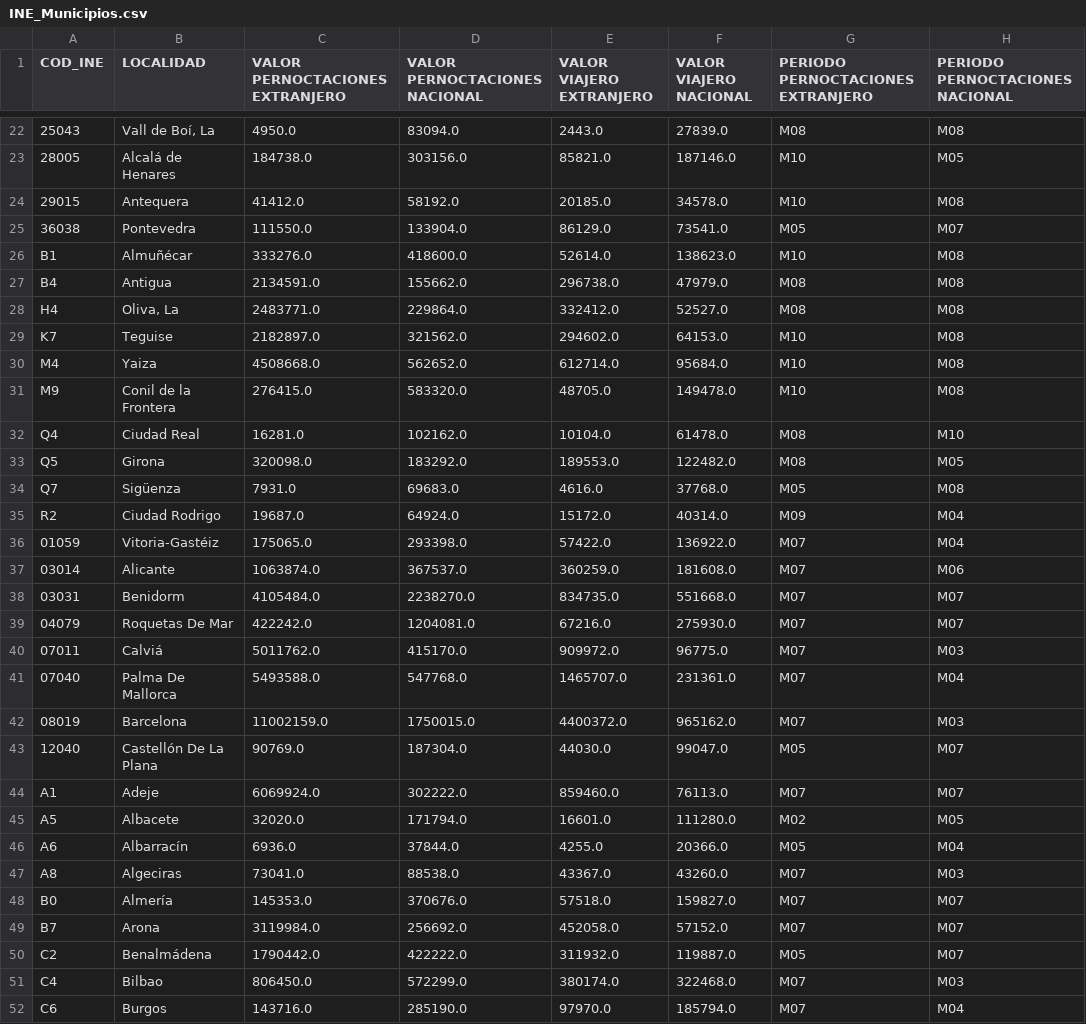
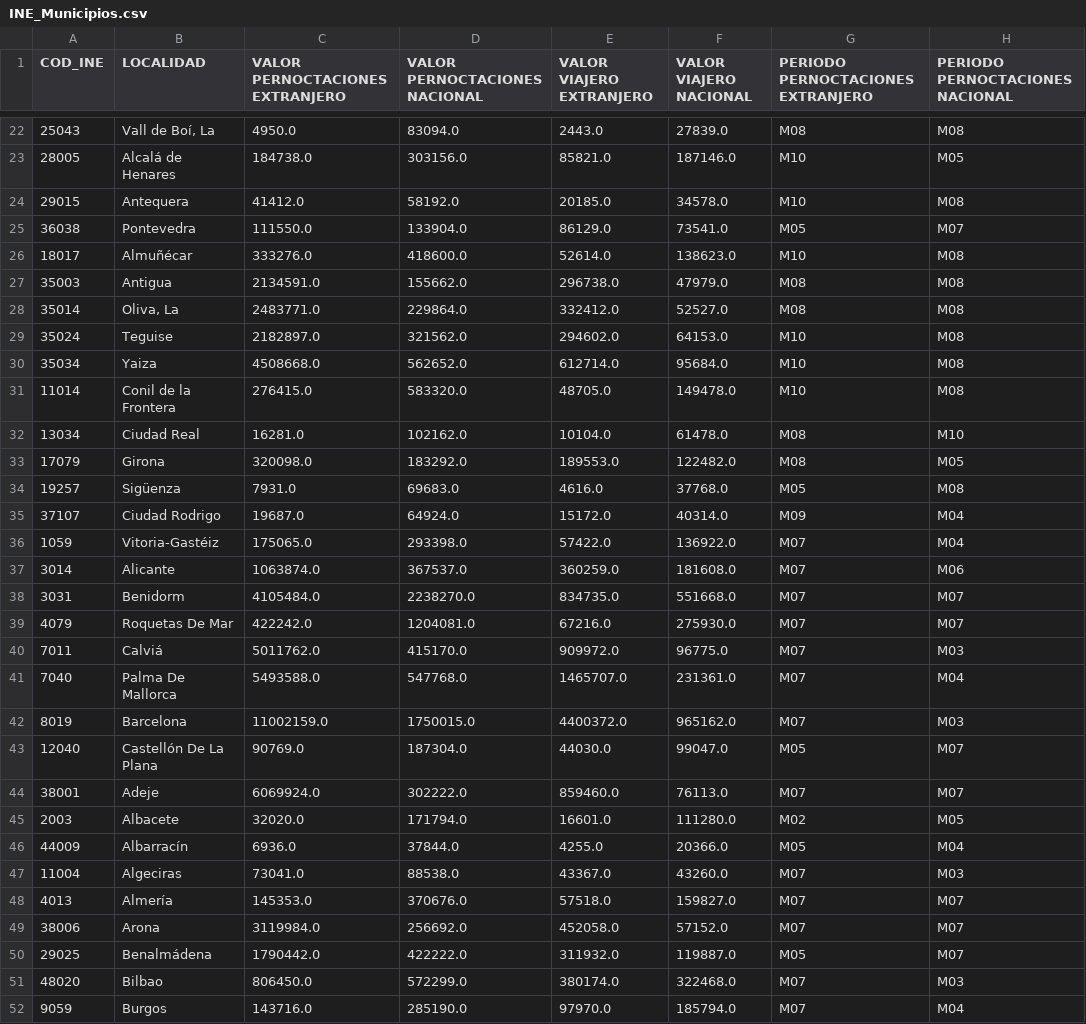
Before and after one commit to manuss05/TUI-AI-DASHBOARD-TFM, a CSV file: Datos procesados/INE_Municipios.csv, drawn as a sheet; only a part is shown, gaps mark what is left out; the diff covers the shown part only; the diff names each change by its address in the sheet, - before the commit and + after, or states it on an @@ line.

```diff
--- a/Datos procesados/INE_Municipios.csv
+++ b/Datos procesados/INE_Municipios.csv
-A26 (COD_INE): B1
+A26 (COD_INE): 18017
-A27 (COD_INE): B4
+A27 (COD_INE): 35003
-A28 (COD_INE): H4
+A28 (COD_INE): 35014
-A29 (COD_INE): K7
+A29 (COD_INE): 35024
-A30 (COD_INE): M4
+A30 (COD_INE): 35034
-A31 (COD_INE): M9
+A31 (COD_INE): 11014
-A32 (COD_INE): Q4
+A32 (COD_INE): 13034
-A33 (COD_INE): Q5
+A33 (COD_INE): 17079
-A34 (COD_INE): Q7
+A34 (COD_INE): 19257
-A35 (COD_INE): R2
+A35 (COD_INE): 37107
-A36 (COD_INE): 01059
+A36 (COD_INE): 1059
-A37 (COD_INE): 03014
+A37 (COD_INE): 3014
-A38 (COD_INE): 03031
+A38 (COD_INE): 3031
-A39 (COD_INE): 04079
+A39 (COD_INE): 4079
-A40 (COD_INE): 07011
+A40 (COD_INE): 7011
-A41 (COD_INE): 07040
+A41 (COD_INE): 7040
-A42 (COD_INE): 08019
+A42 (COD_INE): 8019
-A44 (COD_INE): A1
+A44 (COD_INE): 38001
-A45 (COD_INE): A5
+A45 (COD_INE): 2003
-A46 (COD_INE): A6
+A46 (COD_INE): 44009
-A47 (COD_INE): A8
+A47 (COD_INE): 11004
-A48 (COD_INE): B0
+A48 (COD_INE): 4013
-A49 (COD_INE): B7
+A49 (COD_INE): 38006
-A50 (COD_INE): C2
+A50 (COD_INE): 29025
-A51 (COD_INE): C4
+A51 (COD_INE): 48020
-A52 (COD_INE): C6
+A52 (COD_INE): 9059
```
Also changed, not shown: 68 edited cells elsewhere in this file, Datos procesados/INE_Provincias_Pernoctaciones.csv, Datos procesados/MunicipiosData.csv, 4 other files.
